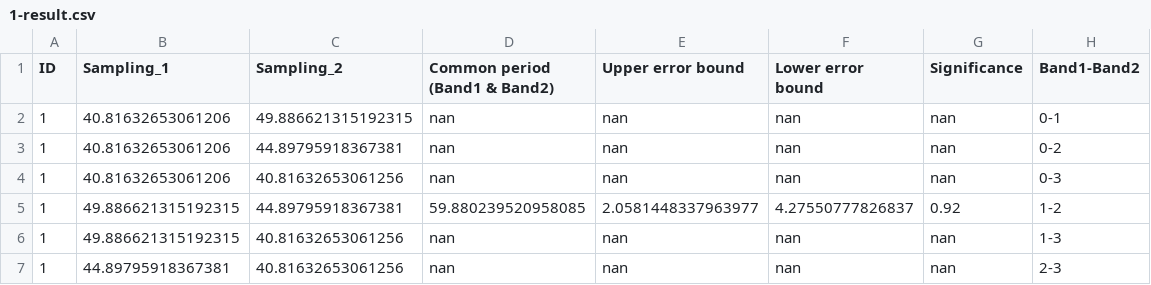
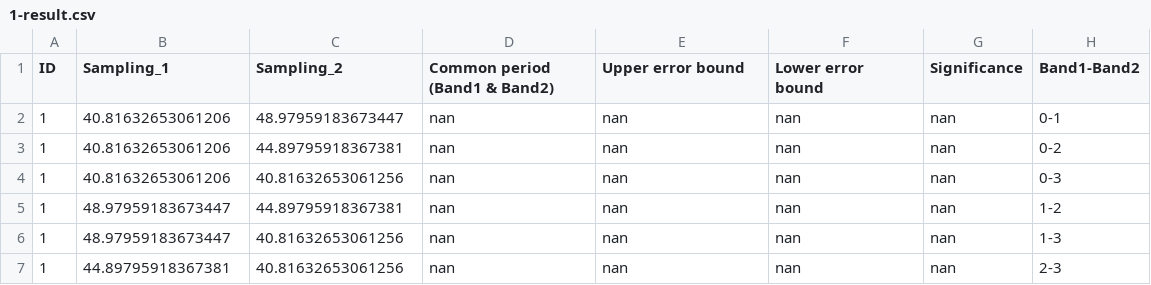
Before and after one commit to LSST-SER-SAG-S1/QhX_new_dynamical, a CSV file: 1-result.csv, drawn as a sheet.

```diff
--- a/1-result.csv
+++ b/1-result.csv
@@ -1,7 +1,7 @@
 ID,Sampling_1,Sampling_2,Common period (Band1 & Band2),Upper error bound,Lower error bound,Significance,Band1-Band2
-1,40.81632653061206,49.886621315192315,nan,nan,nan,nan,0-1
+1,40.81632653061206,48.97959183673447,nan,nan,nan,nan,0-1
 1,40.81632653061206,44.89795918367381,nan,nan,nan,nan,0-2
 1,40.81632653061206,40.81632653061256,nan,nan,nan,nan,0-3
-1,49.886621315192315,44.89795918367381,59.880239520958085,2.0581448337963977,4.27550777826837,0.92,1-2
-1,49.886621315192315,40.81632653061256,nan,nan,nan,nan,1-3
+1,48.97959183673447,44.89795918367381,nan,nan,nan,nan,1-2
+1,48.97959183673447,40.81632653061256,nan,nan,nan,nan,1-3
 1,44.89795918367381,40.81632653061256,nan,nan,nan,nan,2-3
```
Also changed, not shown: 19 other files.
